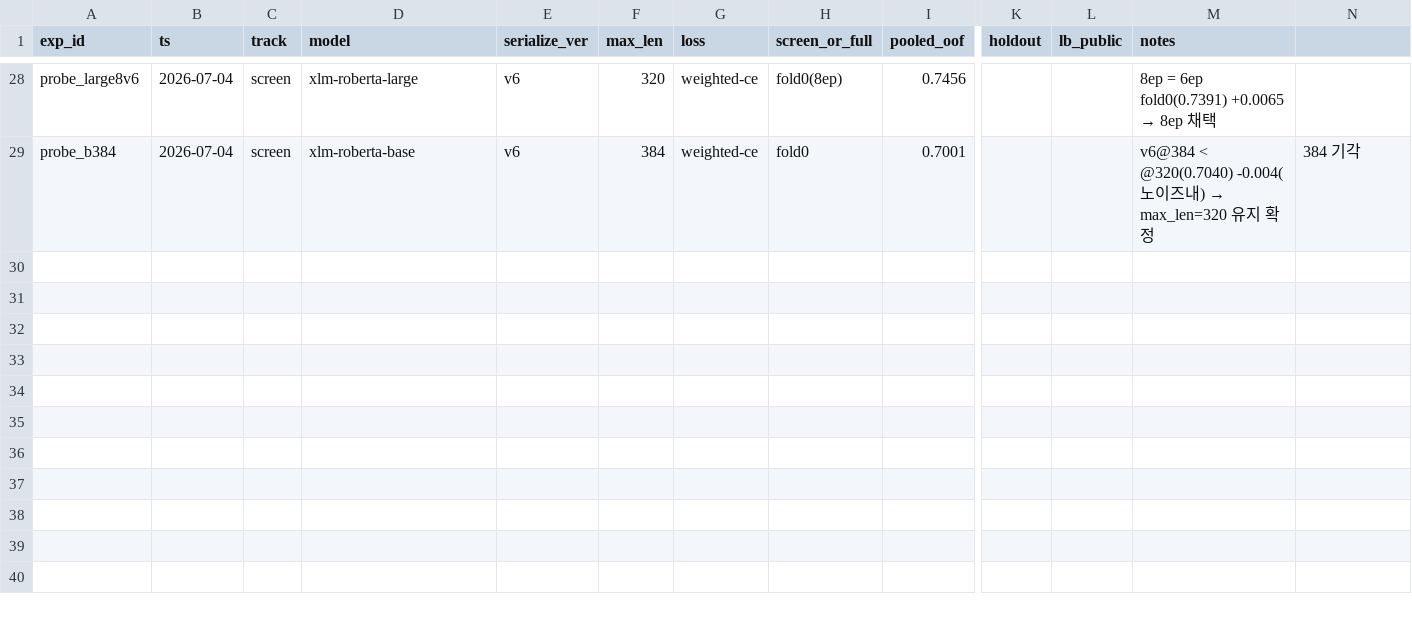
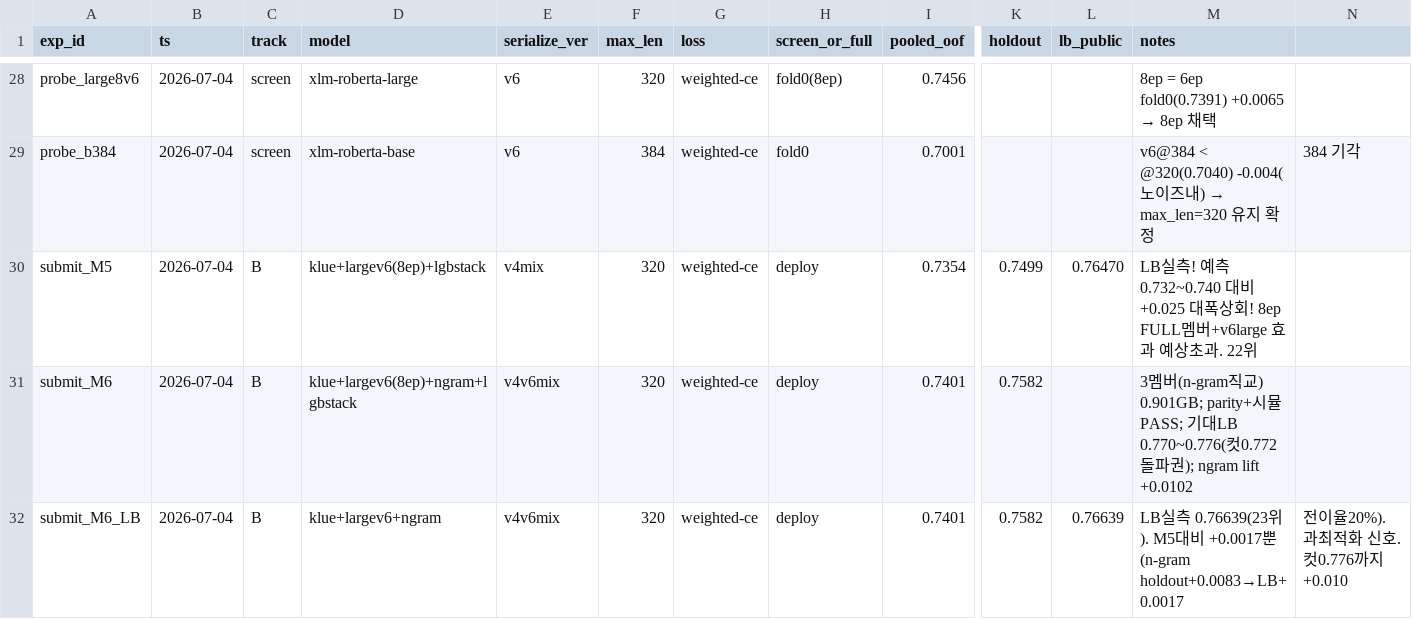
Before and after one commit to Roka-jsj/Action_Decision, a CSV file: experiments_master.csv, drawn as a sheet; only a part is shown, gaps mark what is left out; rows hold the shown columns only; the diff names each change by its address in the sheet, - before the commit and + after, or states it on an @@ line.

Commit message:
largeonly

```diff
--- a/experiments_master.csv
+++ b/experiments_master.csv
+row 30: submit_M5 | 2026-07-04 | B | klue+largev6(8ep)+lgbstack | v4mix | 320 | weighted-ce | deploy | 0.7354 | 0.7499 | 0.76470 | LB실측! 예측0.732~0.740 대비 +0.025 대폭상회! 8ep FULL멤버+v6large 효과 예상초과. 22위
+row 31: submit_M6 | 2026-07-04 | B | klue+largev6(8ep)+ngram+lgbstack | v4v6mix | 320 | weighted-ce | deploy | 0.7401 | 0.7582 |  | 3멤버(n-gram직교) 0.901GB; parity+시뮬 PASS; 기대LB 0.770~0.776(컷0.772돌파권); ngram lift +0.0102
+row 32: submit_M6_LB | 2026-07-04 | B | klue+largev6+ngram | v4v6mix | 320 | weighted-ce | deploy | 0.7401 | 0.7582 | 0.76639 | LB실측 0.76639(23위). M5대비 +0.0017뿐(n-gram holdout+0.0083→LB+0.0017 | 전이율20%). 과최적화 신호. 컷0.776까지 +0.010
```
Also changed, not shown: 10 other files.
